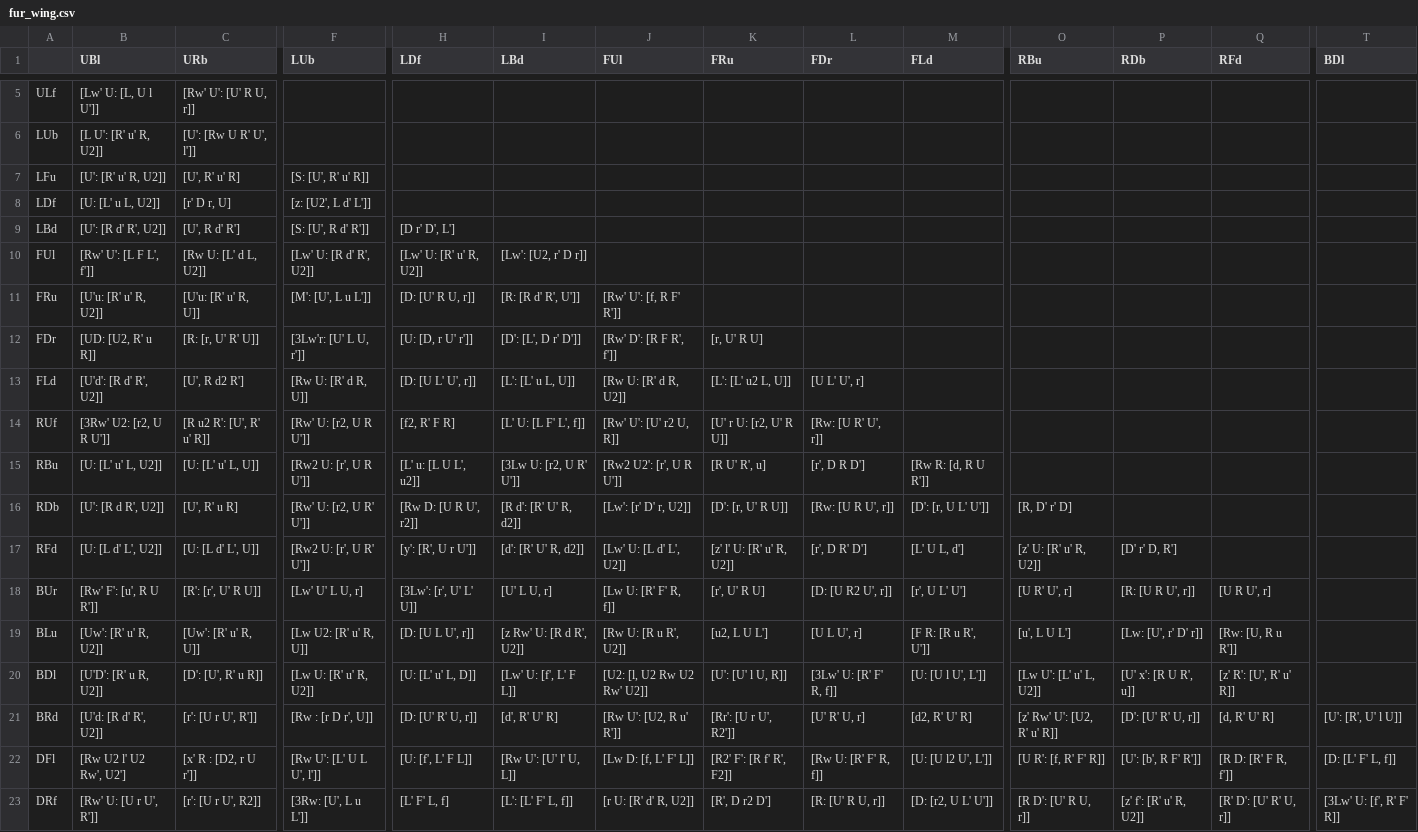
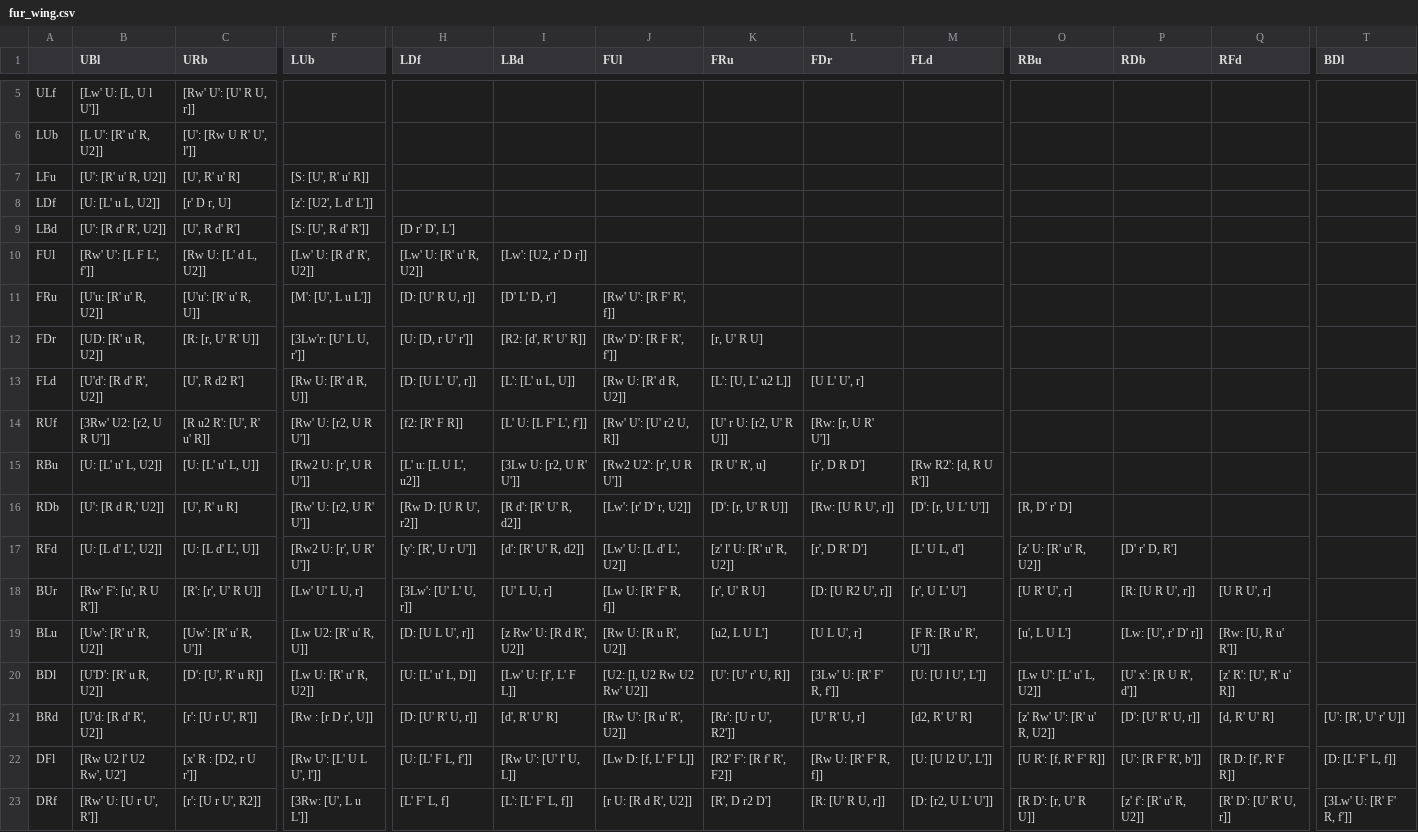
Before and after one commit to Lykos/cube_trainer, a CSV file: data/commutators/fur_wing.csv, drawn as a sheet; only a part is shown, gaps mark what is left out; the diff covers the shown part only; the diff names each change by its address in the sheet, - before the commit and + after, or states it on an @@ line.

```diff
--- a/data/commutators/fur_wing.csv
+++ b/data/commutators/fur_wing.csv
-F8 (LUb): [z: [U2', L d' L']]
+F8 (LUb): [z': [U2', L d' L']]
-C11 (URb): [U'u: [R' u' R, U]]
+C11 (URb): [U'u': [R' u' R, U]]
-I11 (LBd): [R: [R d' R', U']]
+I11 (LBd): [D' L' D, r']
-J11 (FUl): [Rw' U': [f, R F' R']]
+J11 (FUl): [Rw' U': [R F' R', f]]
-B12 (UBl): [UD: [U2, R' u R]]
+B12 (UBl): [UD: [R' u R, U2]]
-I12 (LBd): [D': [L', D r' D']]
+I12 (LBd): [R2: [d', R' U' R]]
-K13 (FRu): [L': [L' u2 L, U]]
+K13 (FRu): [L': [U, L' u2 L]]
-H14 (LDf): [f2, R' F R]
+H14 (LDf): [f2: [R' F R]]
-I14 (LBd): [L' U: [L F' L', f]]
+I14 (LBd): [L' U: [L F' L', f']]
-L14 (FDr): [Rw: [U R' U', r]]
+L14 (FDr): [Rw: [r, U R' U']]
-M15 (FLd): [Rw R: [d, R U R']]
+M15 (FLd): [Rw R2': [d, R U R']]
-B16 (UBl): [U': [R d R', U2]]
+B16 (UBl): [U': [R d R,' U2]]
-H18 (LDf): [3Lw': [r', U' L' U]]
+H18 (LDf): [3Lw': [U' L' U, r]]
-C19 (URb): [Uw': [R' u' R, U]]
+C19 (URb): [Uw': [R' u' R, U']]
-M19 (FLd): [F R: [R u R', U']]
+M19 (FLd): [F R: [R u' R', U']]
-Q19 (RFd): [Rw: [U, R u R']]
+Q19 (RFd): [Rw: [U, R u' R']]
-K20 (FRu): [U': [U' l U, R]]
+K20 (FRu): [U': [U' r' U, R]]
-L20 (FDr): [3Lw' U: [R' F' R, f]]
+L20 (FDr): [3Lw' U: [R' F' R, f']]
-P20 (RDb): [U' x': [R U R', u]]
+P20 (RDb): [U' x': [R U R', d']]
-J21 (FUl): [Rw U': [U2, R u' R']]
+J21 (FUl): [Rw U': [R u' R', U2]]
-O21 (RBu): [z' Rw' U': [U2, R' u' R]]
+O21 (RBu): [z' Rw' U': [R' u' R, U2]]
-T21 (BDl): [U': [R', U' l U]]
+T21 (BDl): [U': [R', U' r' U]]
-H22 (LDf): [U: [f', L' F L]]
+H22 (LDf): [U: [L' F L, f']]
-P22 (RDb): [U': [b', R F' R']]
+P22 (RDb): [U': [R F' R', b']]
-Q22 (RFd): [R D: [R' F R, f']]
+Q22 (RFd): [R D: [f', R' F R]]
-J23 (FUl): [r U: [R' d' R, U2]]
+J23 (FUl): [r U: [R d R', U2]]
-O23 (RBu): [R D': [U' R U, r]]
+O23 (RBu): [R D': [r, U' R U]]
-T23 (BDl): [3Lw' U: [f', R' F' R]]
+T23 (BDl): [3Lw' U: [R' F' R, f']]
```
Also changed, not shown: 10 edited cells elsewhere in this file, 11 other files.
